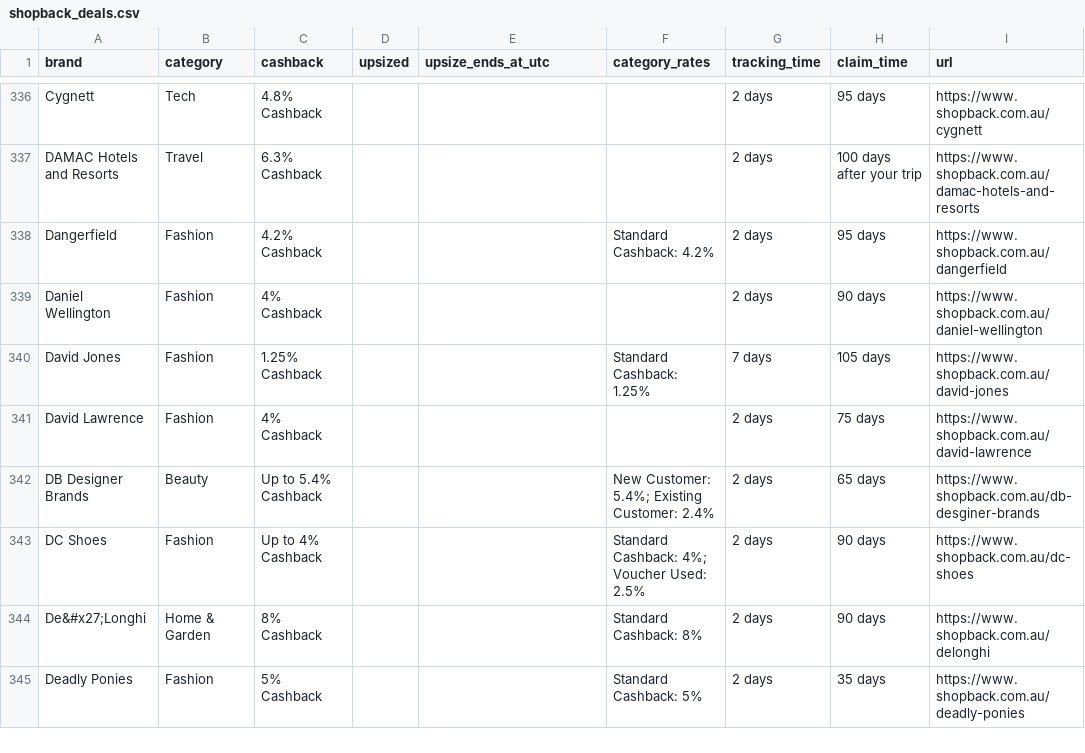
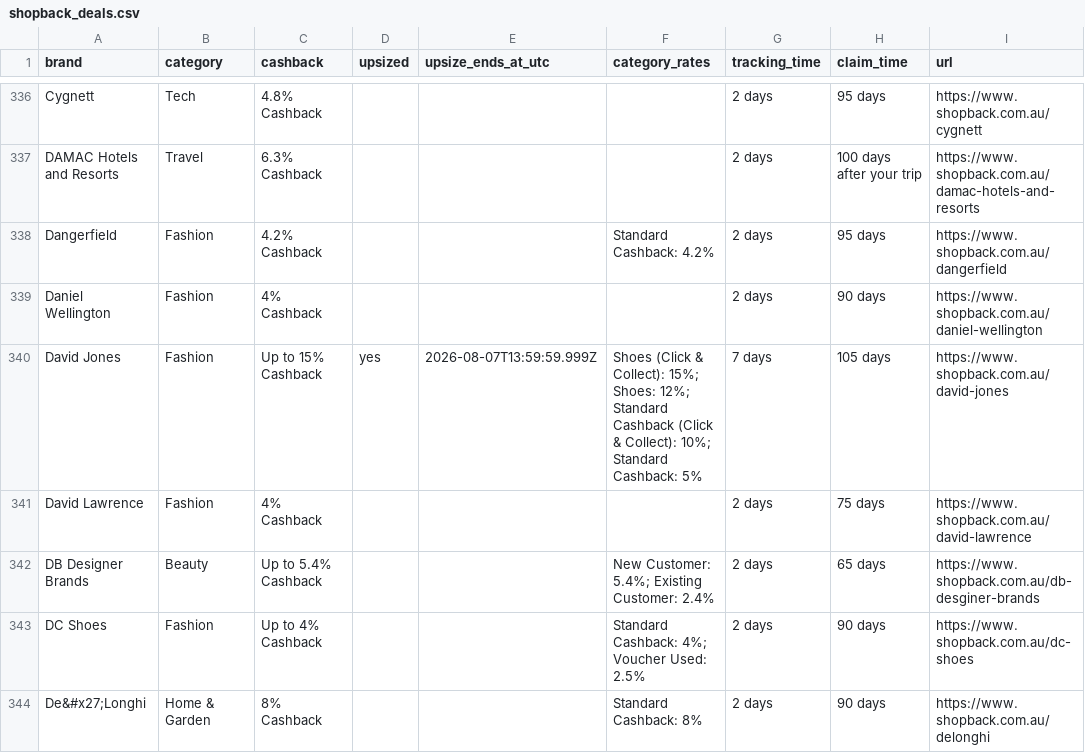
Before and after one commit to Tiger-QU/deal_hunter, a CSV file: data/shopback_deals.csv, drawn as a sheet; only a part is shown, gaps mark what is left out; the shorter side is filled out with more unchanged rows; the diff covers the shown part only.

```diff
--- a/data/shopback_deals.csv
+++ b/data/shopback_deals.csv
@@ -339,3 +339,3 @@ Dangerfield,Fashion,4.2% Cashback,,,Standard Cashback: 4.2%,2 days,95 days,https
 Daniel Wellington,Fashion,4% Cashback,,,,2 days,90 days,https://www.shopback.com.au/daniel-wellington
-David Jones,Fashion,1.25% Cashback,,,Standard Cashback: 1.25%,7 days,105 days,https://www.shopback.com.au/david-jones
+David Jones,Fashion,Up to 15% Cashback,yes,2026-08-07T13:59:59.999Z,Shoes (Click & Collect): 15%; Shoes: 12%; Standard Cashback (Click & Collect): 10%; Standard Cashback: 5%,7 days,105 days,https://www.shopback.com.au/david-jones
 David Lawrence,Fashion,4% Cashback,,,,2 days,75 days,https://www.shopback.com.au/david-lawrence
```
Also changed, not shown: 95 edited cells elsewhere in this file, 4 other files.
